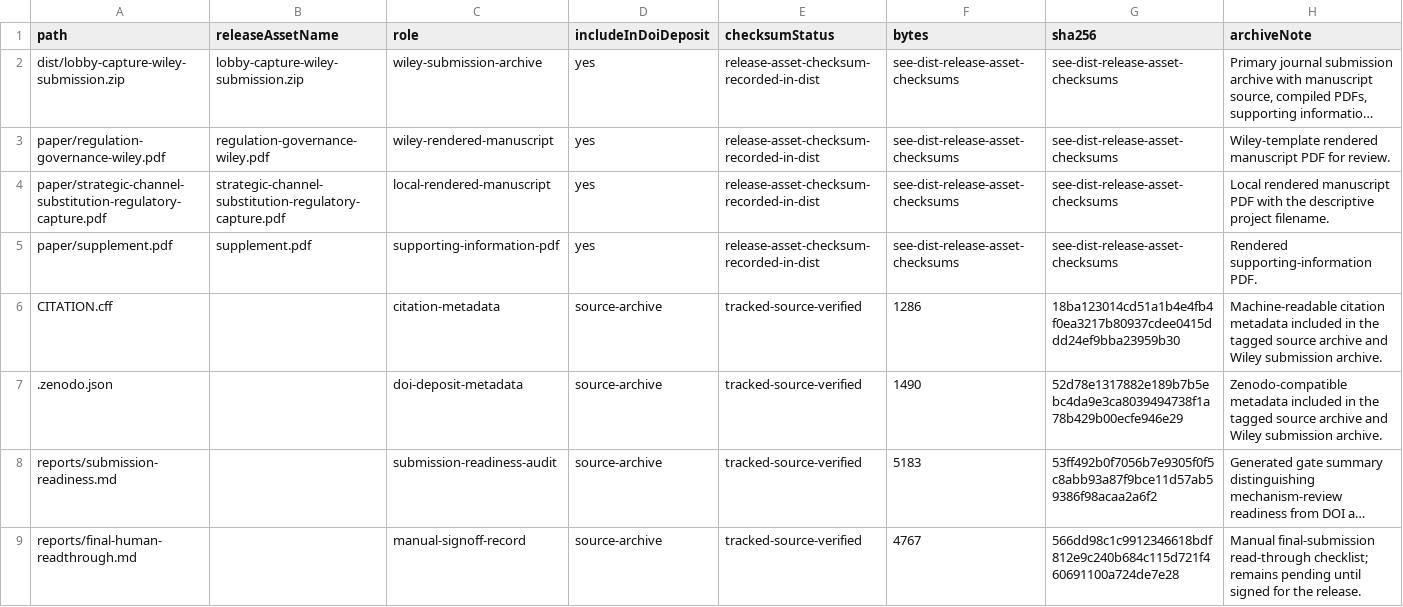
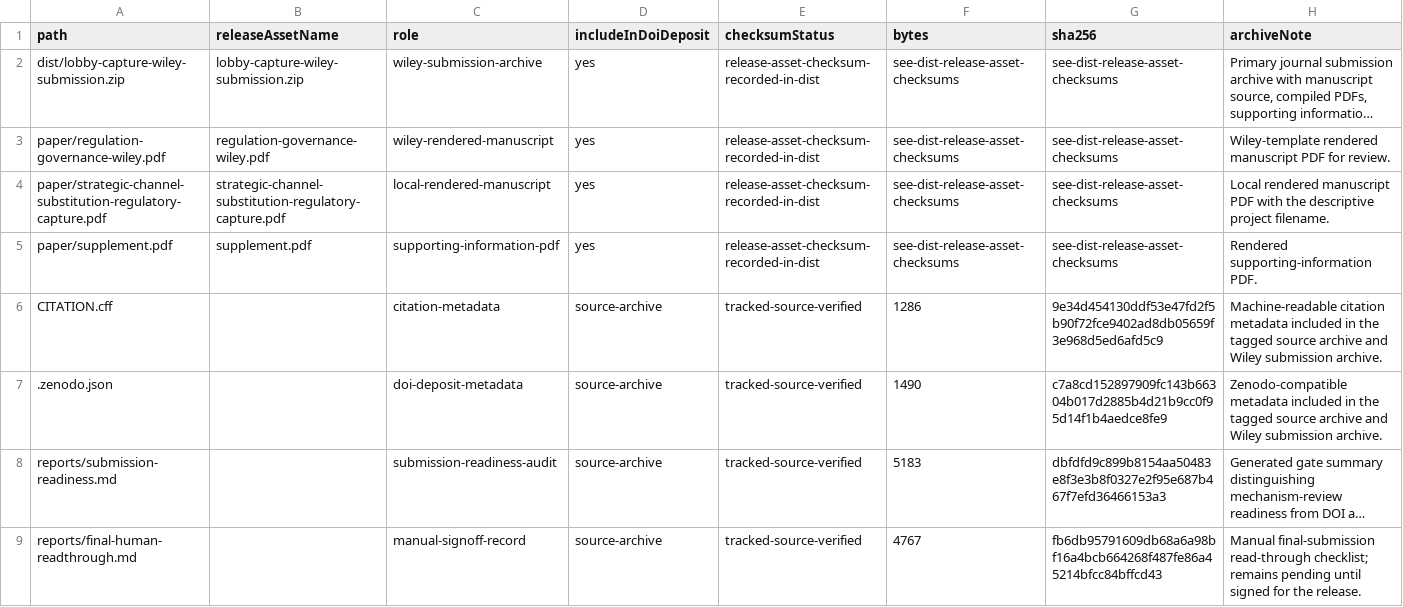
Before and after one commit to Jacoba1100254352/lobby-capture-simulator, a CSV file: reports/archive-handoff-manifest.csv, drawn as a sheet; long unchanged cells end in …; the diff names each change by its address in the sheet, - before the commit and + after, or states it on an @@ line.

```diff
--- a/reports/archive-handoff-manifest.csv
+++ b/reports/archive-handoff-manifest.csv
-G6 (sha256): 18ba123014cd51a1b4e4fb4f0ea3217b80937cdee0415ddd24ef9bba23959b30
+G6 (sha256): 9e34d454130ddf53e47fd2f5b90f72fce9402ad8db05659f3e968d5ed6afd5c9
-G7 (sha256): 52d78e1317882e189b7b5ebc4da9e3ca8039494738f1a78b429b00ecfe946e29
+G7 (sha256): c7a8cd152897909fc143b66304b017d2885b4d21b9cc0f95d14f1b4aedce8fe9
-G8 (sha256): 53ff492b0f7056b7e9305f0f5c8abb93a87f9bce11d57ab59386f98acaa2a6f2
+G8 (sha256): dbfdfd9c899b8154aa50483e8f3e3b8f0327e2f95e687b467f7efd36466153a3
-G9 (sha256): 566dd98c1c9912346618bdf812e9c240b684c115d721f460691100a724de7e28
+G9 (sha256): fb6db95791609db68a6a98bf16a4bcb664268f487fe86a45214bfcc84bffcd43
```
Also changed, not shown: reports/doi-deposit-readiness.csv, reports/policy-claim-language-audit.csv, 21 other files.
